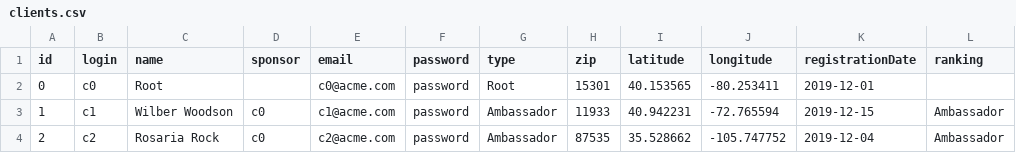
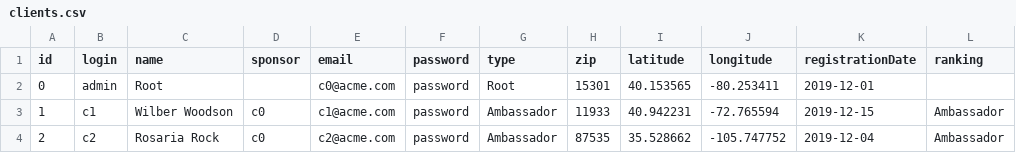
Before and after one commit to magaton/slashco-mlm, a CSV file: clients.csv, drawn as a sheet; only a part is shown; the diff names each change by its address in the sheet, - before the commit and + after, or states it on an @@ line.

Commit message:
root = admin

```diff
--- a/clients.csv
+++ b/clients.csv
-B2 (login): c0
+B2 (login): admin
```
